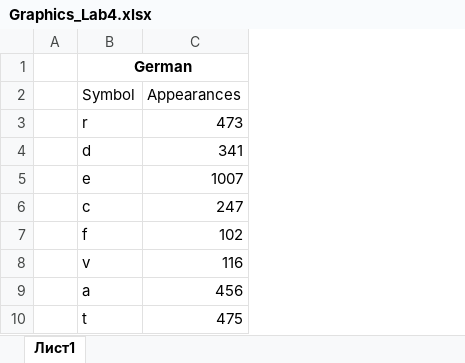
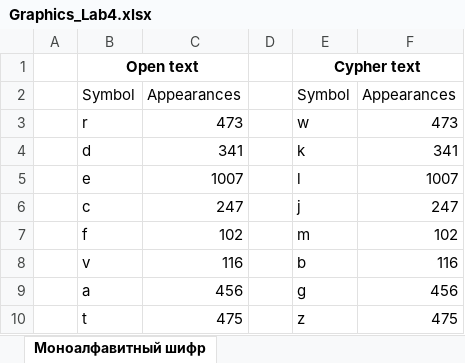
Before and after one commit to secxndary/KMZI_Labs_6sem, an Excel workbook: KMZI_Lab4/Graphics_Lab4.xlsx, sheet Моноалфавитный шифр, drawn as a sheet; only a part is shown; values as stored, in another font and other column widths than the file's, no borders; charts and pictures not drawn; the diff covers the shown part only; the diff names each change by its address in the sheet, - before the commit and + after, or states it on an @@ line.

```diff
--- a/KMZI_Lab4/Graphics_Lab4.xlsx (sheet Моноалфавитный шифр)
+++ b/KMZI_Lab4/Graphics_Lab4.xlsx (sheet Моноалфавитный шифр)
-sheet tab: Лист1
+sheet tab: Моноалфавитный шифр
+column D, empty
+column E, rows 1-10: Cypher text | Symbol | w | k | l | j | m | b | g | z
+column F, rows 2-10: Appearances | 473 | 341 | 1007 | 247 | 102 | 116 | 456 | 475
-B1: German
+B1: Open text
```
Also changed, not shown: 1 added row and 19 removed rows elsewhere in this sheet, charts or pictures, 3 other files.
